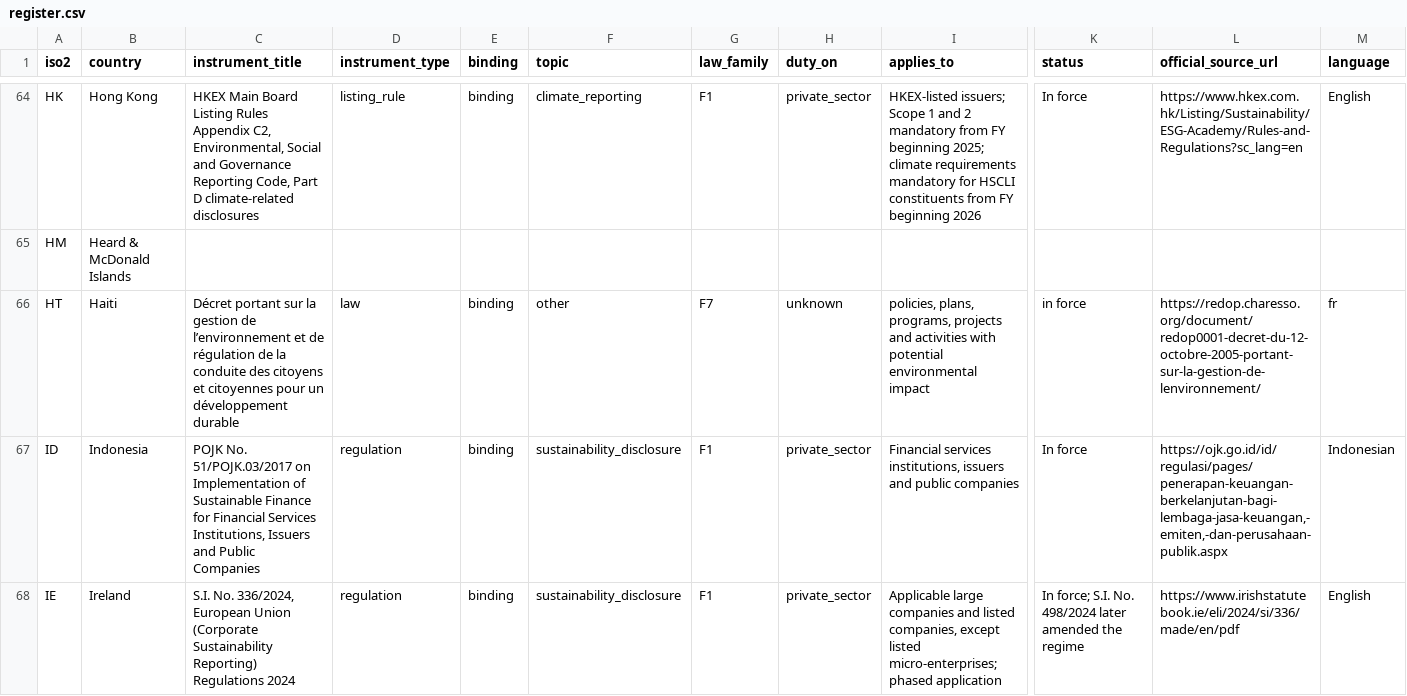
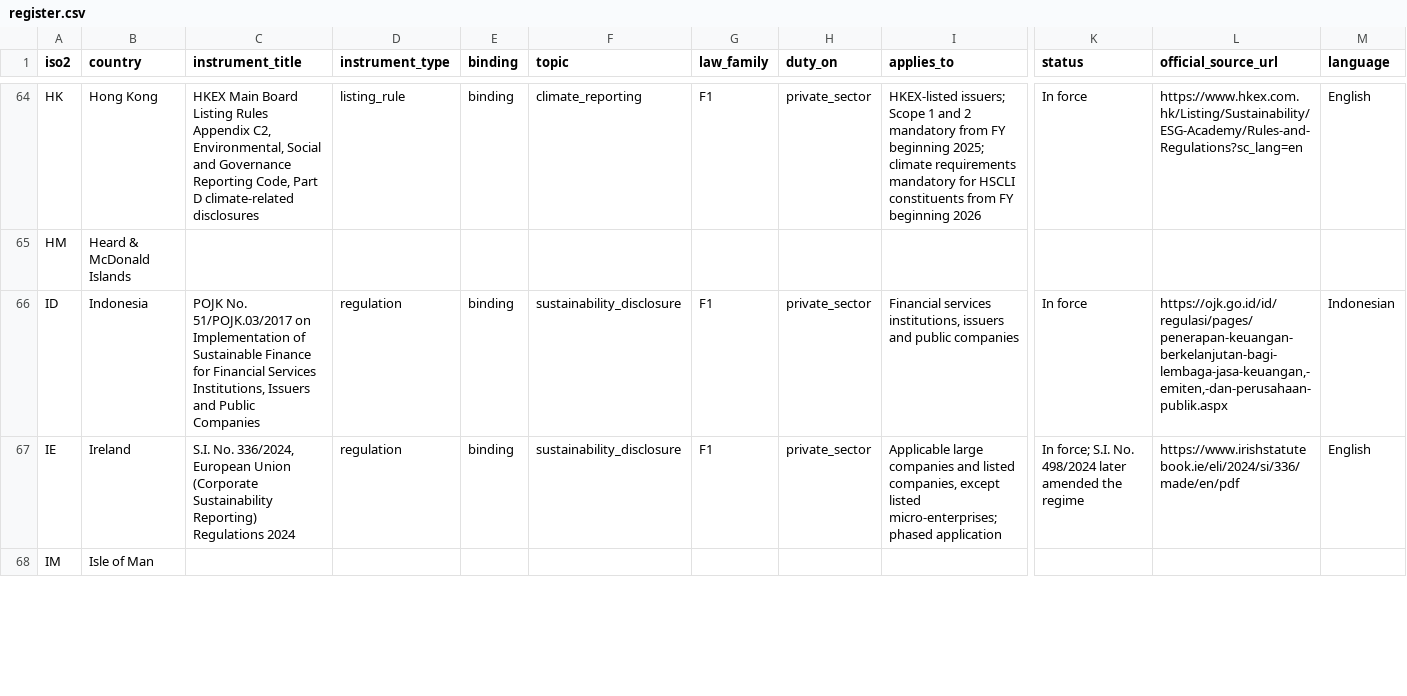
Before and after one commit to GoCarbonTracker-Hq/global-esg-law, a CSV file: register/register.csv, drawn as a sheet; only a part is shown, gaps mark what is left out; the shorter side is filled out with more unchanged rows; rows hold the shown columns only; the diff names each change by its address in the sheet, - before the commit and + after, or states it on an @@ line.

```diff
--- a/register/register.csv
+++ b/register/register.csv
-row 66: HT | Haiti | Décret portant sur la gestion de l’environnement et de régulation de la conduite des citoyens et citoyennes pour un développement durable | law | binding | other | F7 | unknown | policies, plans, programs, projects and activities with potential environmental impact | in force | https://redop.charesso.org/document/redop0001-decret-du-12-octobre-2005-portant-sur-la-gestion-de-lenvironnement/ | fr
```
